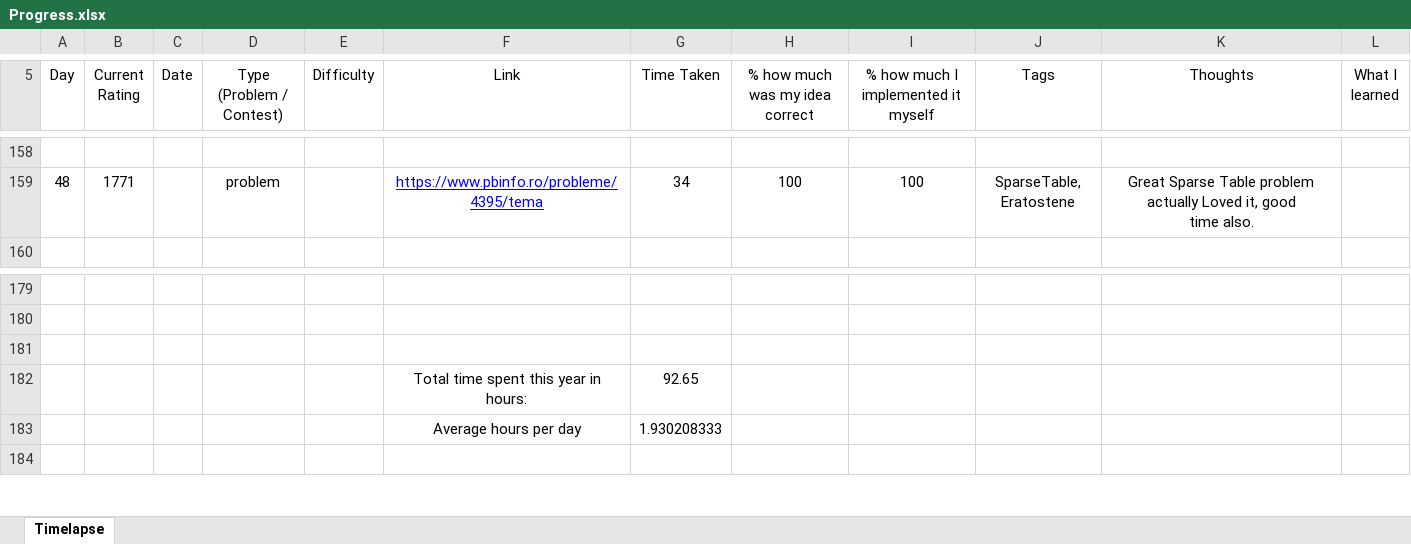
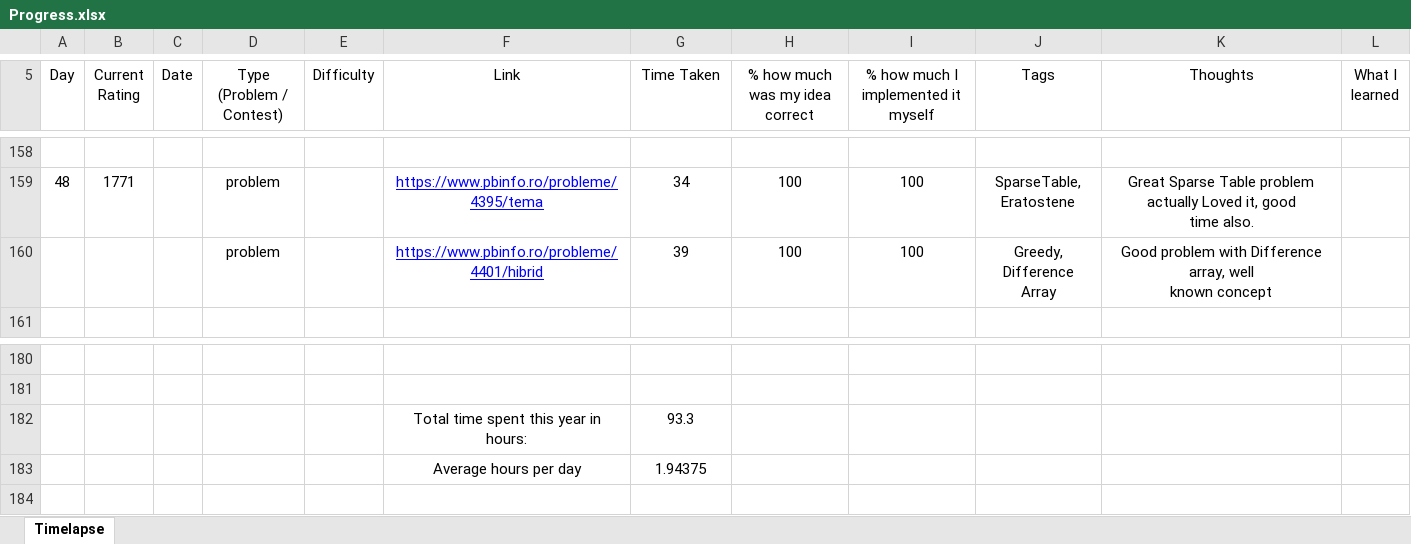
Before and after one commit to AlexandruOlteanu/CompetitiveProgramming, an Excel workbook: Progress.xlsx, sheet Timelapse, drawn as a sheet; only a part is shown, gaps mark what is left out; values as stored, in another font and other column widths than the file's, no borders; removed rows and columns are numbered as before the commit, all else as after; ↵ is a line break in a cell; the diff names each change by its address in the sheet, - before the commit and + after, or states it on an @@ line.

Commit message:
Solved OJI problem

```diff
--- a/Progress.xlsx (sheet Timelapse)
+++ b/Progress.xlsx (sheet Timelapse)
+row 160:  |  |  | problem |  | https://www.pbinfo.ro/probleme/4401/hibrid | 39 | 100 | 100 | Greedy, Difference ↵ Array | Good problem with Difference array, well ↵ known concept
-row 182: (empty)
+row 182:  |  |  |  |  | Total time spent this year in hours: | 93.3
-row 182:  |  |  |  |  | Total time spent this year in hours: | 92.65
-G183 (Time Taken): 1.930208333
+G183 (Time Taken): 1.94375
```
Also changed, not shown: 1 other file.
